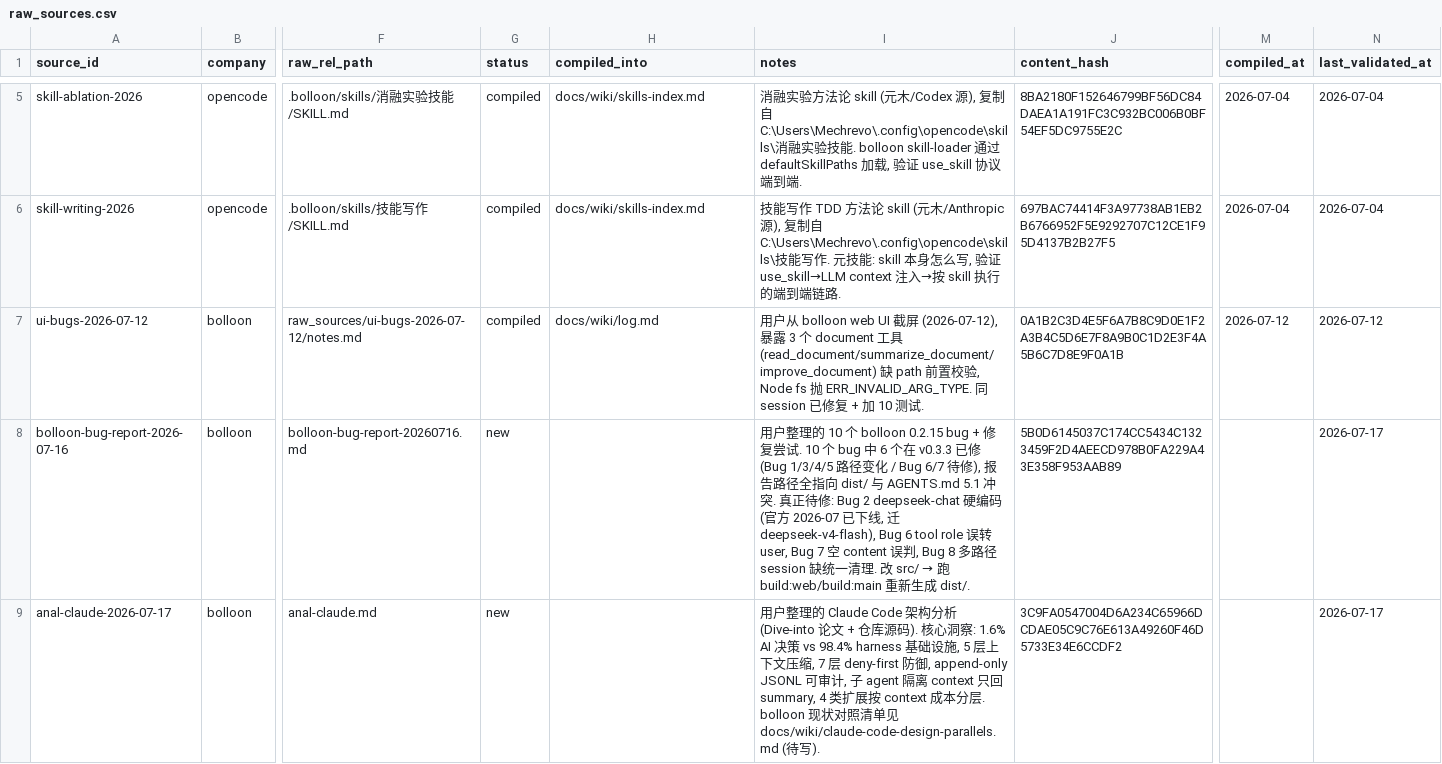
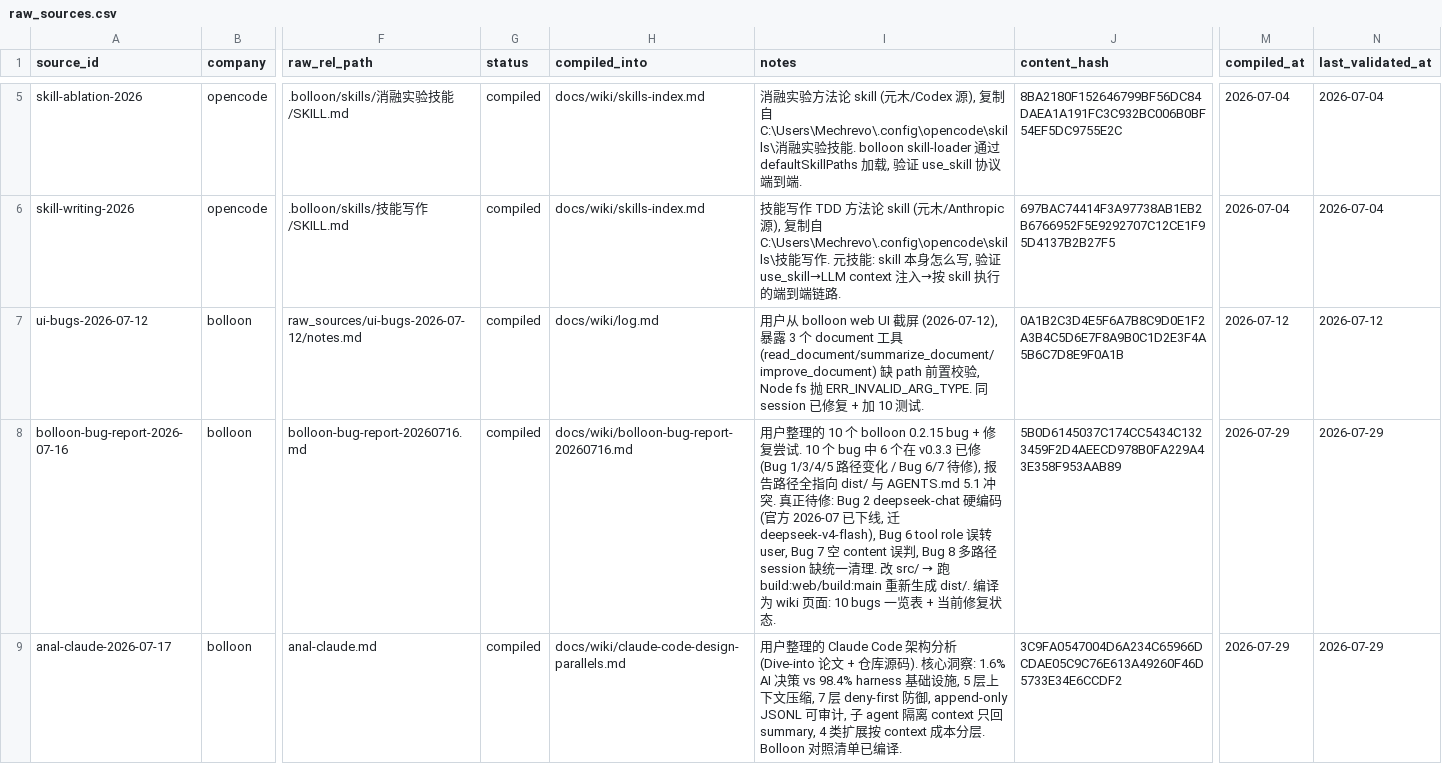
Before and after one commit to logos-42/bolloon, a CSV file: manifests/raw_sources.csv, drawn as a sheet; only a part is shown, gaps mark what is left out; the diff names each change by its address in the sheet, - before the commit and + after, or states it on an @@ line.

Commit message:
feat(docs): 添加 2026-07-16 Bolloon Bug 报告和 Claude Code 架构对照文档
- 新增文档 `bolloon-bug-report-20260716.md`，总结了 10 个历史 Bug 状态及修复尝试。
- 新增文档 `claude-code-design-parallels.md`，对比分析了 Claude Code 和 Bolloon 的架构设计。
- 更新 `current-status.md`，确认日期更新至 2026-07-29，并添加新标签。
- 更新 `index.md`，将新文档添加至索引列表。
- 更新 `log.md`，记录维基维护和新文档的编译情况。
- 更新 `delta_compile_report.md`，记录新编译的原始源文件。
- 更新 `knowledge_graph.json`，添加新节点和边以反映文档关系。
- 更新 `raw_sources.csv`，标记新文档为已编译状态。
- 更新 `stale_report.md`，记录未解决的源文件。

```diff
--- a/manifests/raw_sources.csv
+++ b/manifests/raw_sources.csv
-G8:G9 (status): new
+G8:G9 (status): compiled
-H8 (compiled_into): (empty)
+H8 (compiled_into): docs/wiki/bolloon-bug-report-20260716.md
-I8 (notes): …生成 dist/.
+I8 (notes): …生成 dist/. 编译为 wiki 页面: 10 bugs 一览表 + 当前修复状态.
-M8:M9 (compiled_at): (empty)
+M8:M9 (compiled_at): 2026-07-29
-N8:N9 (last_validated_at): 2026-07-17
+N8:N9 (last_validated_at): 2026-07-29
-H9 (compiled_into): (empty)
+H9 (compiled_into): docs/wiki/claude-code-design-parallels.md
-I9 (notes): …层. bolloon 现状对照清单见 docs/wiki/claude-code-design-parallels.md (待写).
+I9 (notes): …层. Bolloon 对照清单已编译.
```
Also changed, not shown: 8 other files.
